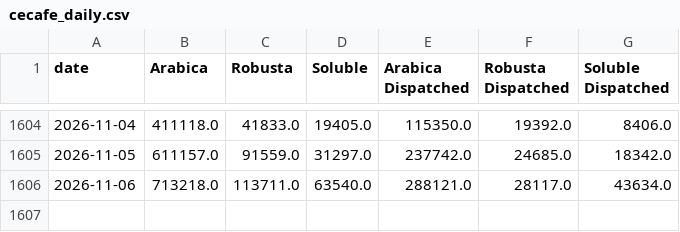
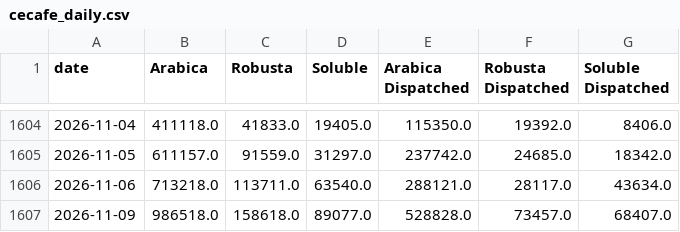
Before and after one commit to virataryaa/Daily-Cecafe, a CSV file: Database/cecafe_daily.csv, drawn as a sheet; only a part is shown, gaps mark what is left out.

Commit message:
Entry 2026-11-09 via dashboard | Arabica 986,518 | Robusta 158,618 | Soluble 89,077 | Arabica Dispatched 528,828 | Robusta Dispatched 73,457 | Soluble Dispatched 68,407

```diff
--- a/Database/cecafe_daily.csv
+++ b/Database/cecafe_daily.csv
@@ -1606 +1606,2 @@ date,Arabica,Robusta,Soluble,Arabica Dispatched,Robusta Dispatched,Soluble Dispa
 2026-11-06,713218.0,113711.0,63540.0,288121.0,28117.0,43634.0
+2026-11-09,986518.0,158618.0,89077.0,528828.0,73457.0,68407.0
```
